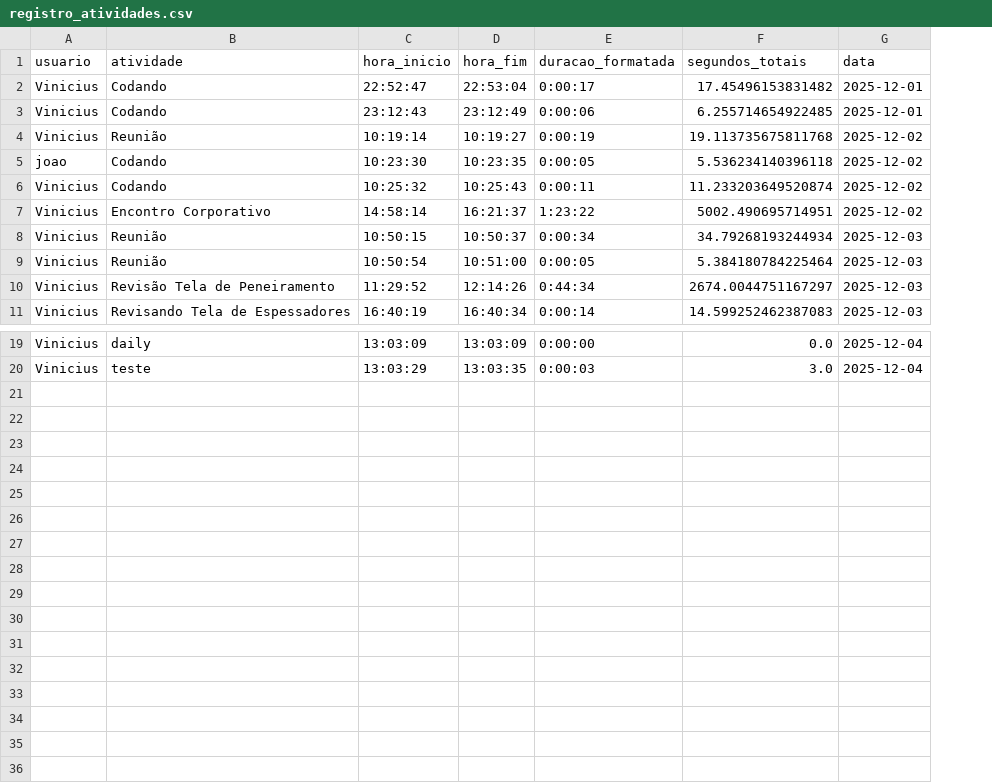
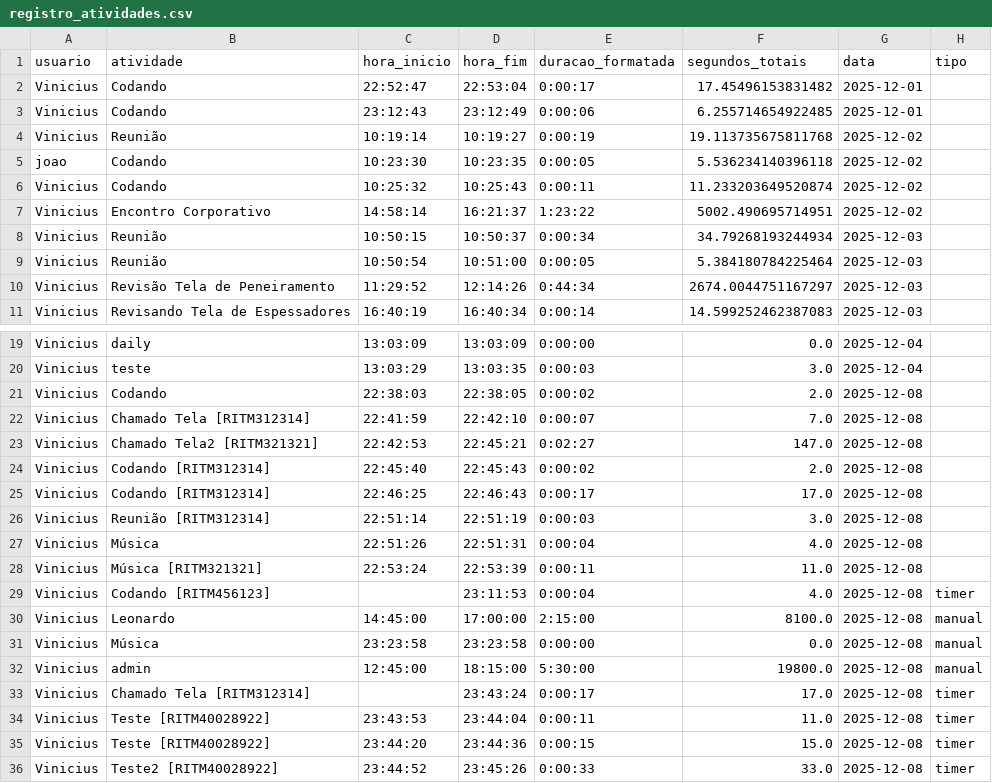
Before and after one commit to viniciusfs14/Registro-Horas, a CSV file: registro_atividades.csv, drawn as a sheet; only a part is shown, gaps mark what is left out; the diff names each change by its address in the sheet, - before the commit and + after, or states it on an @@ line.

```diff
--- a/registro_atividades.csv
+++ b/registro_atividades.csv
+column H (tipo), empty
+row 21: Vinicius | Codando | 22:38:03 | 22:38:05 | 0:00:02 | 2.0 | 2025-12-08
+row 22: Vinicius | Chamado Tela [RITM312314] | 22:41:59 | 22:42:10 | 0:00:07 | 7.0 | 2025-12-08
+row 23: Vinicius | Chamado Tela2 [RITM321321] | 22:42:53 | 22:45:21 | 0:02:27 | 147.0 | 2025-12-08
+row 24: Vinicius | Codando [RITM312314] | 22:45:40 | 22:45:43 | 0:00:02 | 2.0 | 2025-12-08
+row 25: Vinicius | Codando [RITM312314] | 22:46:25 | 22:46:43 | 0:00:17 | 17.0 | 2025-12-08
+row 26: Vinicius | Reunião [RITM312314] | 22:51:14 | 22:51:19 | 0:00:03 | 3.0 | 2025-12-08
+row 27: Vinicius | Música | 22:51:26 | 22:51:31 | 0:00:04 | 4.0 | 2025-12-08
+row 28: Vinicius | Música [RITM321321] | 22:53:24 | 22:53:39 | 0:00:11 | 11.0 | 2025-12-08
+row 29: Vinicius | Codando [RITM456123] |  | 23:11:53 | 0:00:04 | 4.0 | 2025-12-08 | timer
+row 30: Vinicius | Leonardo | 14:45:00 | 17:00:00 | 2:15:00 | 8100.0 | 2025-12-08 | manual
+row 31: Vinicius | Música | 23:23:58 | 23:23:58 | 0:00:00 | 0.0 | 2025-12-08 | manual
+row 32: Vinicius | admin | 12:45:00 | 18:15:00 | 5:30:00 | 19800.0 | 2025-12-08 | manual
+row 33: Vinicius | Chamado Tela [RITM312314] |  | 23:43:24 | 0:00:17 | 17.0 | 2025-12-08 | timer
+row 34: Vinicius | Teste [RITM40028922] | 23:43:53 | 23:44:04 | 0:00:11 | 11.0 | 2025-12-08 | timer
+row 35: Vinicius | Teste [RITM40028922] | 23:44:20 | 23:44:36 | 0:00:15 | 15.0 | 2025-12-08 | timer
+row 36: Vinicius | Teste2 [RITM40028922] | 23:44:52 | 23:45:26 | 0:00:33 | 33.0 | 2025-12-08 | timer
```
Also changed, not shown: 3 other files.
